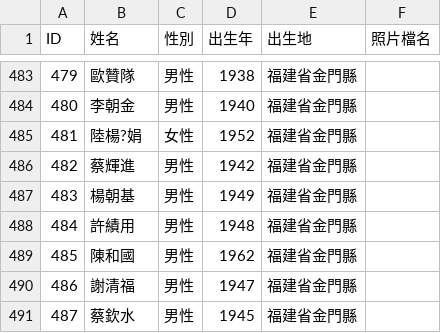
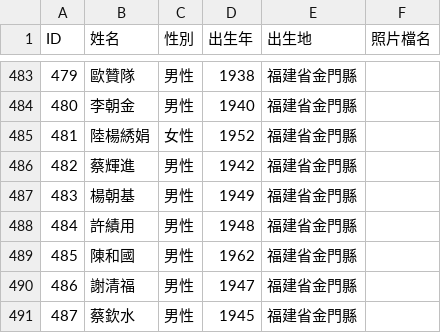
Before and after one commit to cyh0521/km-election, a CSV file: candidates.csv, drawn as a sheet; only a part is shown, gaps mark what is left out.

Commit message:
260313-1

```diff
--- a/candidates.csv
+++ b/candidates.csv
@@ -484,3 +484,3 @@
 480,李朝金,男性,1940,福建省金門縣,
-481,陸楊?娟,女性,1952,福建省金門縣,
+481,陸楊綉娟,女性,1952,福建省金門縣,
 482,蔡輝進,男性,1942,福建省金門縣,
```
